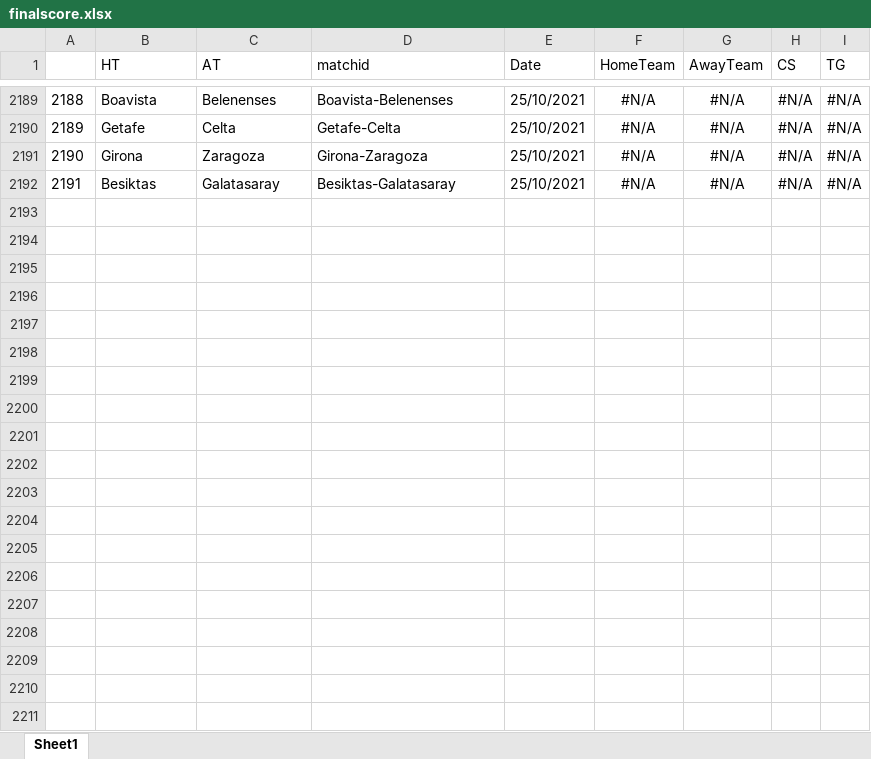
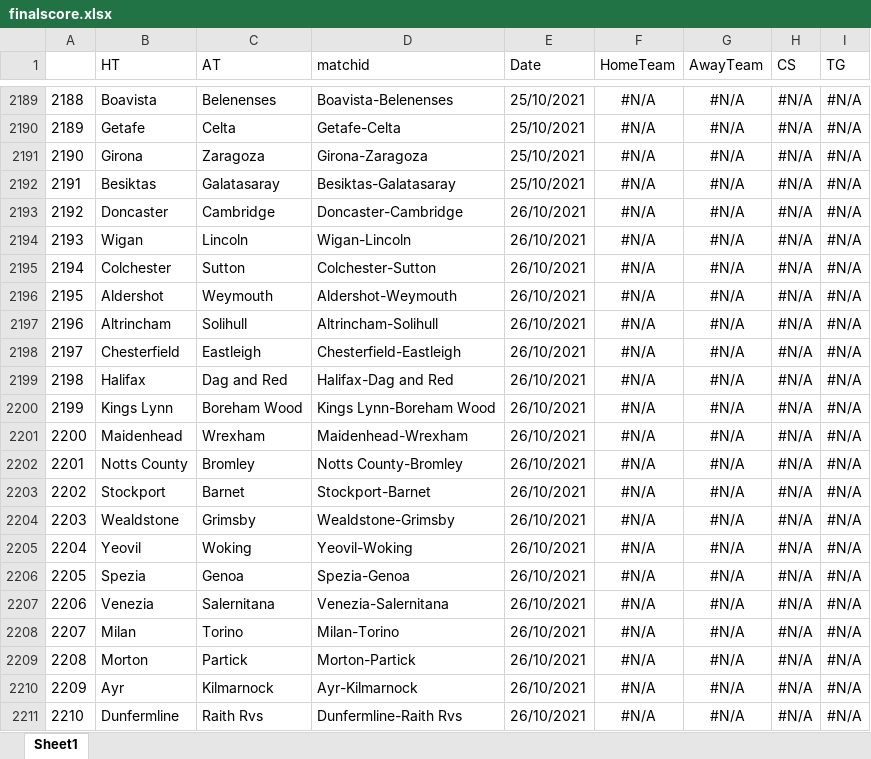
Before and after one commit to gitboyzorro5/Rsoccer, an Excel workbook: finalscore.xlsx, sheet Sheet1, drawn as a sheet; only a part is shown, gaps mark what is left out; values as stored, in another font and other column widths than the file's, no borders; the diff covers the shown part only; the diff names each change by its address in the sheet, - before the commit and + after, or states it on an @@ line.

```diff
--- a/finalscore.xlsx (sheet Sheet1)
+++ b/finalscore.xlsx (sheet Sheet1)
+row 2193: 2192 | Doncaster | Cambridge | Doncaster-Cambridge | 26/10/2021 | #N/A | #N/A | #N/A | #N/A
+row 2194: 2193 | Wigan | Lincoln | Wigan-Lincoln | 26/10/2021 | #N/A | #N/A | #N/A | #N/A
+row 2195: 2194 | Colchester | Sutton | Colchester-Sutton | 26/10/2021 | #N/A | #N/A | #N/A | #N/A
+row 2196: 2195 | Aldershot | Weymouth | Aldershot-Weymouth | 26/10/2021 | #N/A | #N/A | #N/A | #N/A
+row 2197: 2196 | Altrincham | Solihull | Altrincham-Solihull | 26/10/2021 | #N/A | #N/A | #N/A | #N/A
+row 2198: 2197 | Chesterfield | Eastleigh | Chesterfield-Eastleigh | 26/10/2021 | #N/A | #N/A | #N/A | #N/A
+row 2199: 2198 | Halifax | Dag and Red | Halifax-Dag and Red | 26/10/2021 | #N/A | #N/A | #N/A | #N/A
+row 2200: 2199 | Kings Lynn | Boreham Wood | Kings Lynn-Boreham Wood | 26/10/2021 | #N/A | #N/A | #N/A | #N/A
+row 2201: 2200 | Maidenhead | Wrexham | Maidenhead-Wrexham | 26/10/2021 | #N/A | #N/A | #N/A | #N/A
+row 2202: 2201 | Notts County | Bromley | Notts County-Bromley | 26/10/2021 | #N/A | #N/A | #N/A | #N/A
+row 2203: 2202 | Stockport | Barnet | Stockport-Barnet | 26/10/2021 | #N/A | #N/A | #N/A | #N/A
+row 2204: 2203 | Wealdstone | Grimsby | Wealdstone-Grimsby | 26/10/2021 | #N/A | #N/A | #N/A | #N/A
+row 2205: 2204 | Yeovil | Woking | Yeovil-Woking | 26/10/2021 | #N/A | #N/A | #N/A | #N/A
+row 2206: 2205 | Spezia | Genoa | Spezia-Genoa | 26/10/2021 | #N/A | #N/A | #N/A | #N/A
+row 2207: 2206 | Venezia | Salernitana | Venezia-Salernitana | 26/10/2021 | #N/A | #N/A | #N/A | #N/A
+row 2208: 2207 | Milan | Torino | Milan-Torino | 26/10/2021 | #N/A | #N/A | #N/A | #N/A
+row 2209: 2208 | Morton | Partick | Morton-Partick | 26/10/2021 | #N/A | #N/A | #N/A | #N/A
+row 2210: 2209 | Ayr | Kilmarnock | Ayr-Kilmarnock | 26/10/2021 | #N/A | #N/A | #N/A | #N/A
+row 2211: 2210 | Dunfermline | Raith Rvs | Dunfermline-Raith Rvs | 26/10/2021 | #N/A | #N/A | #N/A | #N/A
```
Also changed, not shown: 36 added rows elsewhere in this sheet, finalscore_newleagues.xlsx, 2 other files.
